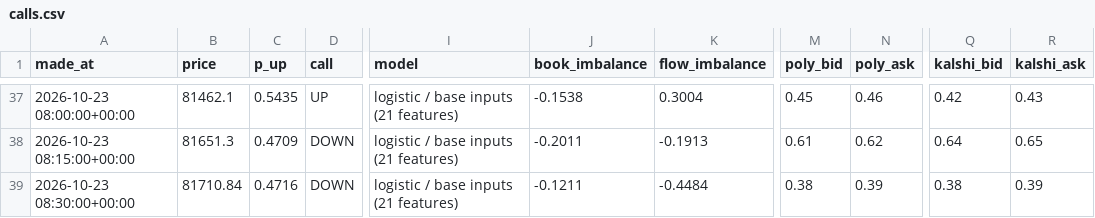
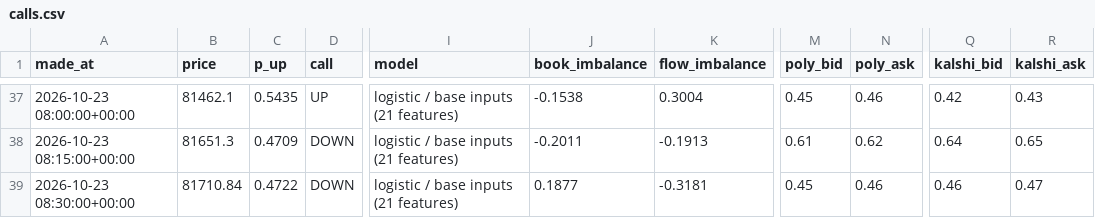
Before and after one commit to fastmoneyj/btc15, a CSV file: calls.csv, drawn as a sheet; only a part is shown, gaps mark what is left out; the diff names each change by its address in the sheet, - before the commit and + after, or states it on an @@ line.

Commit message:
call 2026-10-23 08:30 UTC

```diff
--- a/calls.csv
+++ b/calls.csv
-C39 (p_up): 0.4716
+C39 (p_up): 0.4722
-J39 (book_imbalance): -0.1211
+J39 (book_imbalance): 0.1877
-K39 (flow_imbalance): -0.4484
+K39 (flow_imbalance): -0.3181
-M39 (poly_bid): 0.38
+M39 (poly_bid): 0.45
-N39 (poly_ask): 0.39
+N39 (poly_ask): 0.46
-Q39 (kalshi_bid): 0.38
+Q39 (kalshi_bid): 0.46
-R39 (kalshi_ask): 0.39
+R39 (kalshi_ask): 0.47
```
Also changed, not shown: 1 other file.
